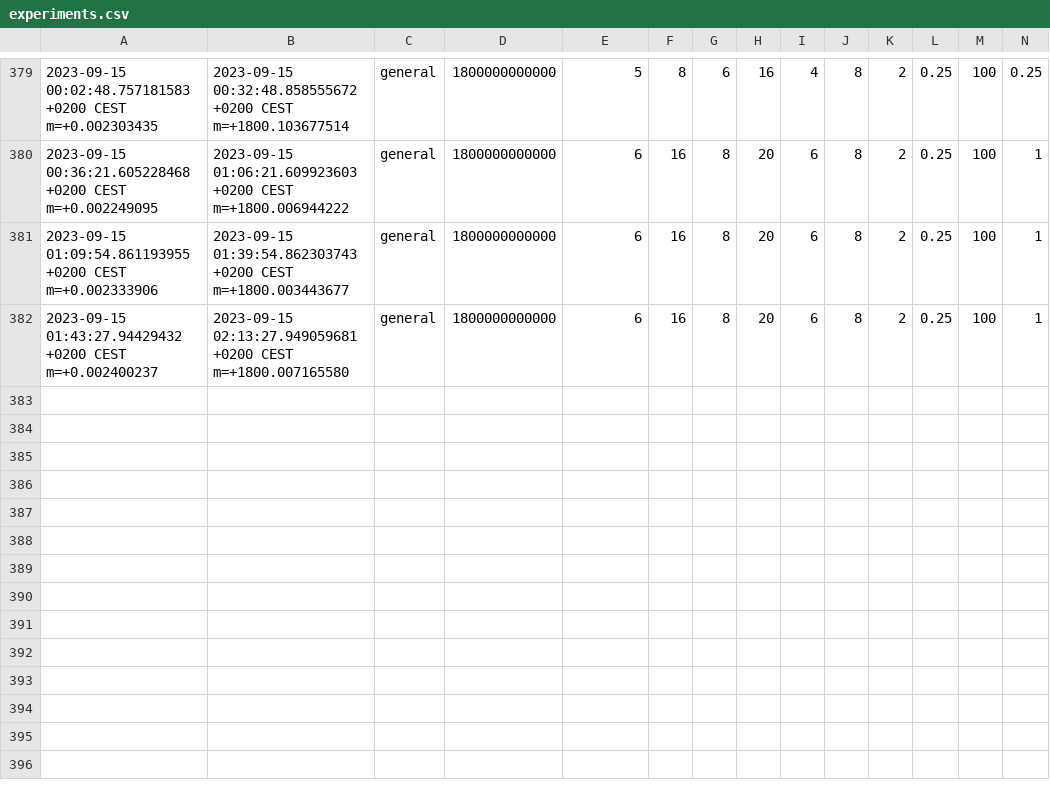
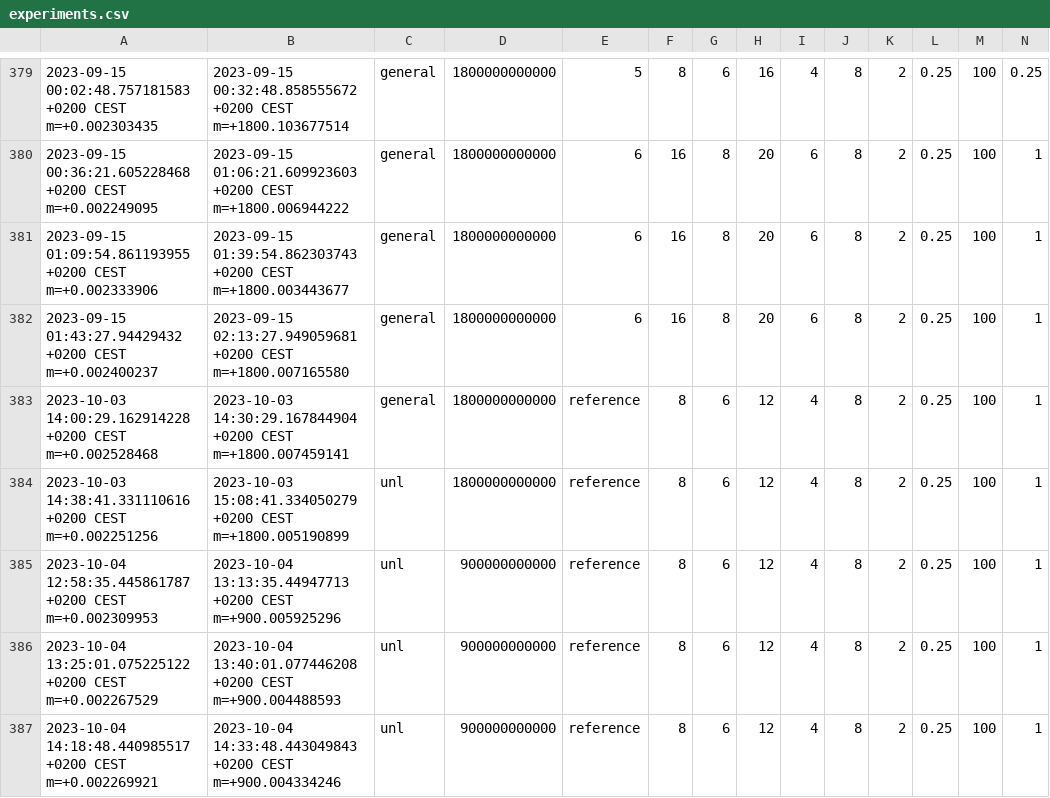
Before and after one commit to FlavScheidt/flexi-pipe, a CSV file: data/experiments.csv, drawn as a sheet; only a part is shown, gaps mark what is left out; the diff names each change by its address in the sheet, - before the commit and + after, or states it on an @@ line.

```diff
--- a/data/experiments.csv
+++ b/data/experiments.csv
+row 383: 2023-10-03 14:00:29.162914228 +0200 CEST m=+0.002528468 | 2023-10-03 14:30:29.167844904 +0200 CEST m=+1800.007459141 | general | 1800000000000 | reference | 8 | 6 | 12 | 4 | 8 | 2 | 0.25 | 100 | 1
+row 384: 2023-10-03 14:38:41.331110616 +0200 CEST m=+0.002251256 | 2023-10-03 15:08:41.334050279 +0200 CEST m=+1800.005190899 | unl | 1800000000000 | reference | 8 | 6 | 12 | 4 | 8 | 2 | 0.25 | 100 | 1
+row 385: 2023-10-04 12:58:35.445861787 +0200 CEST m=+0.002309953 | 2023-10-04 13:13:35.44947713 +0200 CEST m=+900.005925296 | unl | 900000000000 | reference | 8 | 6 | 12 | 4 | 8 | 2 | 0.25 | 100 | 1
+row 386: 2023-10-04 13:25:01.075225122 +0200 CEST m=+0.002267529 | 2023-10-04 13:40:01.077446208 +0200 CEST m=+900.004488593 | unl | 900000000000 | reference | 8 | 6 | 12 | 4 | 8 | 2 | 0.25 | 100 | 1
+row 387: 2023-10-04 14:18:48.440985517 +0200 CEST m=+0.002269921 | 2023-10-04 14:33:48.443049843 +0200 CEST m=+900.004334246 | unl | 900000000000 | reference | 8 | 6 | 12 | 4 | 8 | 2 | 0.25 | 100 | 1
```
Also changed, not shown: 10 other files.
